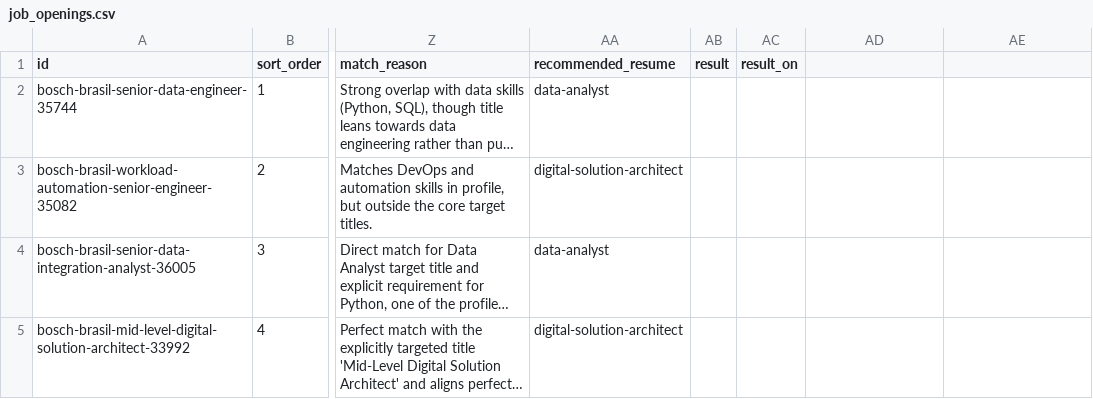
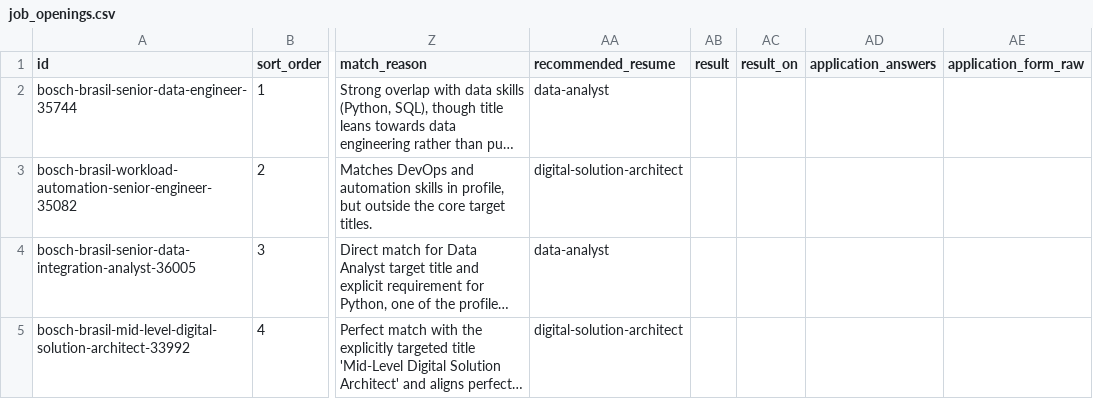
Before and after one commit to duducm2/my-personal-repo, a CSV file: my-data/canonical/job_openings.csv, drawn as a sheet; only a part is shown, gaps mark what is left out; long unchanged cells end in …; the diff names each change by its address in the sheet, - before the commit and + after, or states it on an @@ line.

```diff
--- a/my-data/canonical/job_openings.csv
+++ b/my-data/canonical/job_openings.csv
-AD1: (empty)
+AD1: application_answers
-AE1: (empty)
+AE1: application_form_raw
```
Also changed, not shown: 9 other files.
